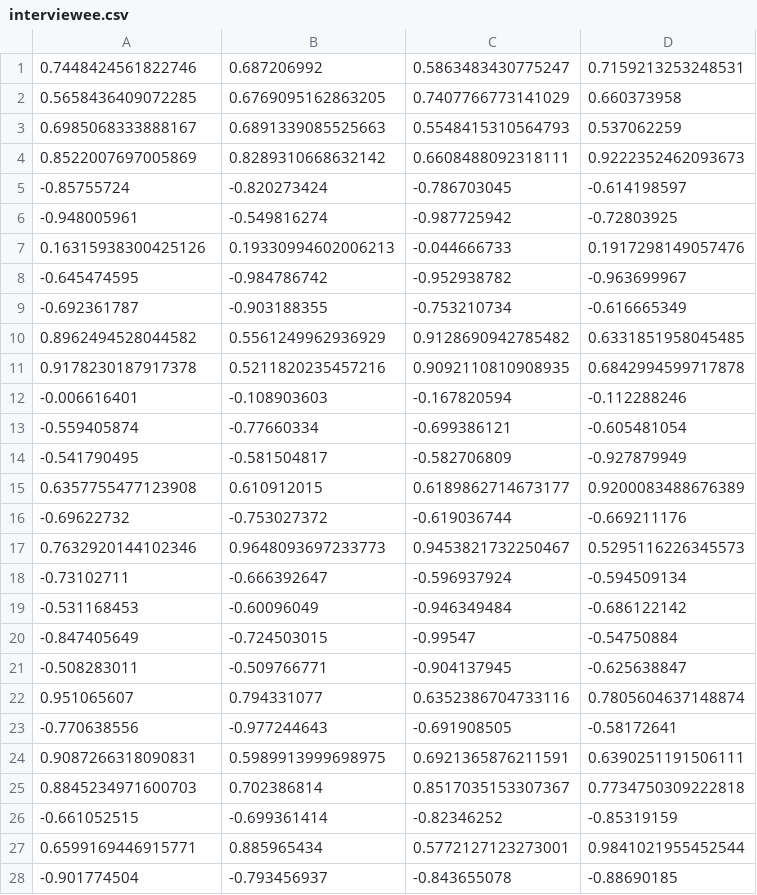
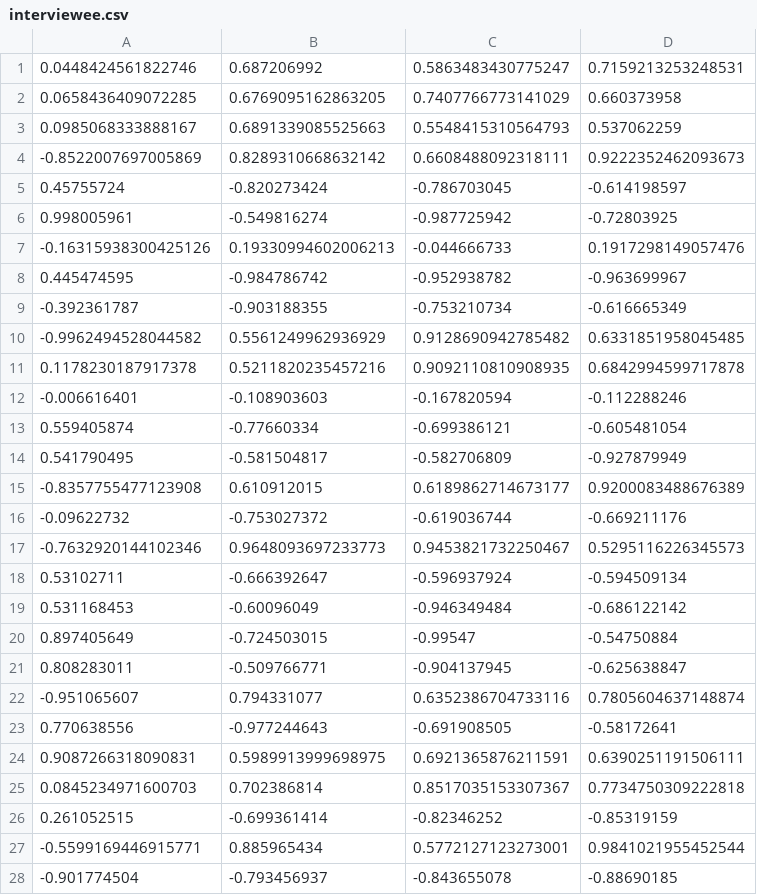
Before and after one commit to ananya12-a/InterReviewer, a CSV file: backend/weights/interviewee.csv, drawn as a sheet; only a part is shown; the diff covers the shown part only.

```diff
--- a/backend/weights/interviewee.csv
+++ b/backend/weights/interviewee.csv
@@ -1,28 +1,28 @@
-0.7448424561822746,0.687206992,0.5863483430775247,0.7159213253248531
-0.5658436409072285,0.6769095162863205,0.7407766773141029,0.660373958
-0.6985068333888167,0.6891339085525663,0.5548415310564793,0.537062259
-0.8522007697005869,0.8289310668632142,0.6608488092318111,0.9222352462093673
--0.85755724,-0.820273424,-0.786703045,-0.614198597
--0.948005961,-0.549816274,-0.987725942,-0.72803925
-0.16315938300425126,0.19330994602006213,-0.044666733,0.1917298149057476
--0.645474595,-0.984786742,-0.952938782,-0.963699967
--0.692361787,-0.903188355,-0.753210734,-0.616665349
-0.8962494528044582,0.5561249962936929,0.9128690942785482,0.6331851958045485
-0.9178230187917378,0.5211820235457216,0.9092110810908935,0.6842994599717878
+0.0448424561822746,0.687206992,0.5863483430775247,0.7159213253248531
+0.0658436409072285,0.6769095162863205,0.7407766773141029,0.660373958
+0.0985068333888167,0.6891339085525663,0.5548415310564793,0.537062259
+-0.8522007697005869,0.8289310668632142,0.6608488092318111,0.9222352462093673
+0.45755724,-0.820273424,-0.786703045,-0.614198597
+0.998005961,-0.549816274,-0.987725942,-0.72803925
+-0.16315938300425126,0.19330994602006213,-0.044666733,0.1917298149057476
+0.445474595,-0.984786742,-0.952938782,-0.963699967
+-0.392361787,-0.903188355,-0.753210734,-0.616665349
+-0.9962494528044582,0.5561249962936929,0.9128690942785482,0.6331851958045485
+0.1178230187917378,0.5211820235457216,0.9092110810908935,0.6842994599717878
 -0.006616401,-0.108903603,-0.167820594,-0.112288246
--0.559405874,-0.77660334,-0.699386121,-0.605481054
--0.541790495,-0.581504817,-0.582706809,-0.927879949
-0.6357755477123908,0.610912015,0.6189862714673177,0.9200083488676389
--0.69622732,-0.753027372,-0.619036744,-0.669211176
-0.7632920144102346,0.9648093697233773,0.9453821732250467,0.5295116226345573
--0.73102711,-0.666392647,-0.596937924,-0.594509134
--0.531168453,-0.60096049,-0.946349484,-0.686122142
--0.847405649,-0.724503015,-0.99547,-0.54750884
--0.508283011,-0.509766771,-0.904137945,-0.625638847
-0.951065607,0.794331077,0.6352386704733116,0.7805604637148874
--0.770638556,-0.977244643,-0.691908505,-0.58172641
+0.559405874,-0.77660334,-0.699386121,-0.605481054
+0.541790495,-0.581504817,-0.582706809,-0.927879949
+-0.8357755477123908,0.610912015,0.6189862714673177,0.9200083488676389
+-0.09622732,-0.753027372,-0.619036744,-0.669211176
+-0.7632920144102346,0.9648093697233773,0.9453821732250467,0.5295116226345573
+0.53102711,-0.666392647,-0.596937924,-0.594509134
+0.531168453,-0.60096049,-0.946349484,-0.686122142
+0.897405649,-0.724503015,-0.99547,-0.54750884
+0.808283011,-0.509766771,-0.904137945,-0.625638847
+-0.951065607,0.794331077,0.6352386704733116,0.7805604637148874
+0.770638556,-0.977244643,-0.691908505,-0.58172641
 0.9087266318090831,0.5989913999698975,0.6921365876211591,0.6390251191506111
-0.8845234971600703,0.702386814,0.8517035153307367,0.7734750309222818
--0.661052515,-0.699361414,-0.82346252,-0.85319159
-0.6599169446915771,0.885965434,0.5772127123273001,0.9841021955452544
+0.0845234971600703,0.702386814,0.8517035153307367,0.7734750309222818
+0.261052515,-0.699361414,-0.82346252,-0.85319159
+-0.5599169446915771,0.885965434,0.5772127123273001,0.9841021955452544
 -0.901774504,-0.793456937,-0.843655078,-0.88690185
```
Also changed, not shown: 1 edited cell elsewhere in this file, backend/plot_data/face_viewee_tl.csv, backend/plot_data/face_viewer_tl.csv, 15 other files.
